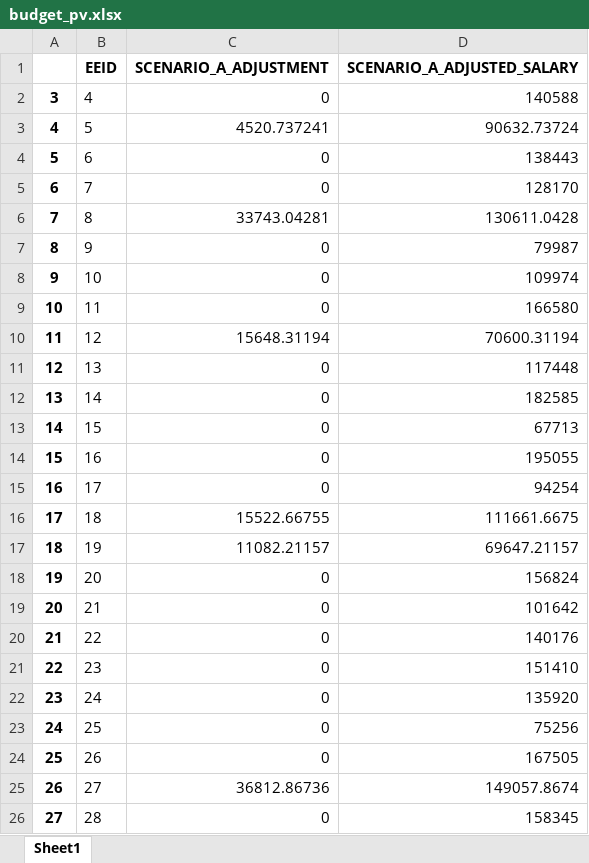
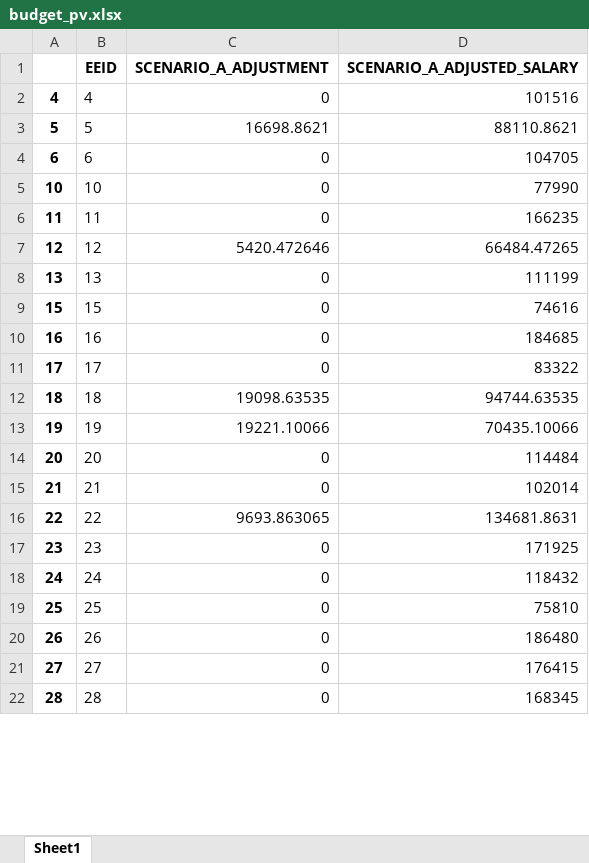
Before and after one commit to startupcode001/payequity, an Excel workbook: budget_pv.xlsx, sheet Sheet1, drawn as a sheet; only a part is shown; values as stored, in another font and other column widths than the file's, no borders; removed rows and columns are numbered as before the commit, all else as after; the diff covers the shown part only; the diff names each change by its address in the sheet, - before the commit and + after, or states it on an @@ line.

```diff
--- a/budget_pv.xlsx (sheet Sheet1)
+++ b/budget_pv.xlsx (sheet Sheet1)
@@ column A renumbered from row 2 down @@
-D2 (SCENARIO_A_ADJUSTED_SALARY): 140588
+D2 (SCENARIO_A_ADJUSTED_SALARY): 101516
-C3 (SCENARIO_A_ADJUSTMENT): 4520.737241
+C3 (SCENARIO_A_ADJUSTMENT): 16698.8621
-D3 (SCENARIO_A_ADJUSTED_SALARY): 90632.73724
+D3 (SCENARIO_A_ADJUSTED_SALARY): 88110.8621
-D4 (SCENARIO_A_ADJUSTED_SALARY): 138443
+D4 (SCENARIO_A_ADJUSTED_SALARY): 104705
-row 5: 6 | 7 | 0 | 128170
-row 6: 7 | 8 | 33743.04281 | 130611.0428
-row 7: 8 | 9 | 0 | 79987
-D5 (SCENARIO_A_ADJUSTED_SALARY): 109974
+D5 (SCENARIO_A_ADJUSTED_SALARY): 77990
-D6 (SCENARIO_A_ADJUSTED_SALARY): 166580
+D6 (SCENARIO_A_ADJUSTED_SALARY): 166235
-C7 (SCENARIO_A_ADJUSTMENT): 15648.31194
+C7 (SCENARIO_A_ADJUSTMENT): 5420.472646
-D7 (SCENARIO_A_ADJUSTED_SALARY): 70600.31194
+D7 (SCENARIO_A_ADJUSTED_SALARY): 66484.47265
-D8 (SCENARIO_A_ADJUSTED_SALARY): 117448
+D8 (SCENARIO_A_ADJUSTED_SALARY): 111199
-row 12: 13 | 14 | 0 | 182585
-D9 (SCENARIO_A_ADJUSTED_SALARY): 67713
+D9 (SCENARIO_A_ADJUSTED_SALARY): 74616
-D10 (SCENARIO_A_ADJUSTED_SALARY): 195055
+D10 (SCENARIO_A_ADJUSTED_SALARY): 184685
-D11 (SCENARIO_A_ADJUSTED_SALARY): 94254
+D11 (SCENARIO_A_ADJUSTED_SALARY): 83322
-C12 (SCENARIO_A_ADJUSTMENT): 15522.66755
+C12 (SCENARIO_A_ADJUSTMENT): 19098.63535
-D12 (SCENARIO_A_ADJUSTED_SALARY): 111661.6675
+D12 (SCENARIO_A_ADJUSTED_SALARY): 94744.63535
-C13 (SCENARIO_A_ADJUSTMENT): 11082.21157
+C13 (SCENARIO_A_ADJUSTMENT): 19221.10066
-D13 (SCENARIO_A_ADJUSTED_SALARY): 69647.21157
+D13 (SCENARIO_A_ADJUSTED_SALARY): 70435.10066
-D14 (SCENARIO_A_ADJUSTED_SALARY): 156824
+D14 (SCENARIO_A_ADJUSTED_SALARY): 114484
-D15 (SCENARIO_A_ADJUSTED_SALARY): 101642
+D15 (SCENARIO_A_ADJUSTED_SALARY): 102014
-C16 (SCENARIO_A_ADJUSTMENT): 0
+C16 (SCENARIO_A_ADJUSTMENT): 9693.863065
-D16 (SCENARIO_A_ADJUSTED_SALARY): 140176
+D16 (SCENARIO_A_ADJUSTED_SALARY): 134681.8631
-D17 (SCENARIO_A_ADJUSTED_SALARY): 151410
+D17 (SCENARIO_A_ADJUSTED_SALARY): 171925
-D18 (SCENARIO_A_ADJUSTED_SALARY): 135920
+D18 (SCENARIO_A_ADJUSTED_SALARY): 118432
-D19 (SCENARIO_A_ADJUSTED_SALARY): 75256
+D19 (SCENARIO_A_ADJUSTED_SALARY): 75810
-D20 (SCENARIO_A_ADJUSTED_SALARY): 167505
+D20 (SCENARIO_A_ADJUSTED_SALARY): 186480
-C21 (SCENARIO_A_ADJUSTMENT): 36812.86736
+C21 (SCENARIO_A_ADJUSTMENT): 0
-D21 (SCENARIO_A_ADJUSTED_SALARY): 149057.8674
+D21 (SCENARIO_A_ADJUSTED_SALARY): 176415
-D22 (SCENARIO_A_ADJUSTED_SALARY): 158345
+D22 (SCENARIO_A_ADJUSTED_SALARY): 168345
```
Also changed, not shown: 1 removed row and 1240 edited cells elsewhere in this sheet, Data/data_validate.xlsx, budget_gap.xlsx, 18 other files.
